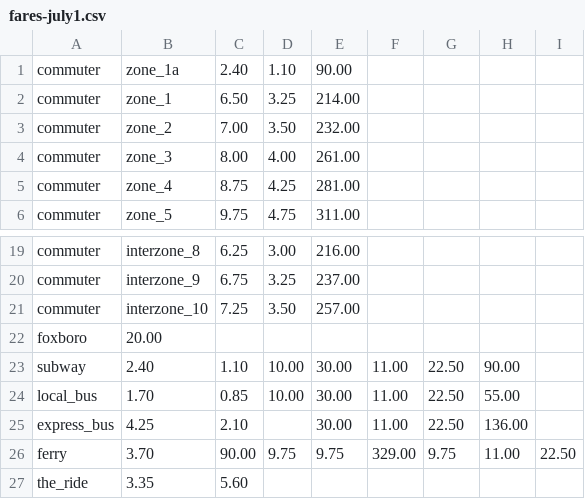
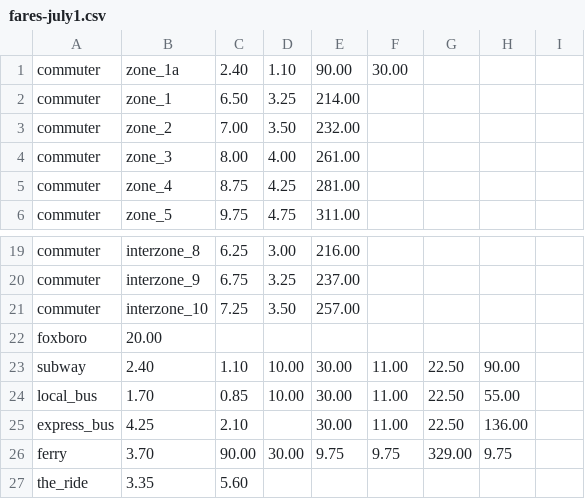
Before and after one commit to mbta/dotcom, a CSV file: apps/fares/priv/fares-july1.csv, drawn as a sheet; only a part is shown, gaps mark what is left out.

Commit message:
feat: add reduced fare price for some CR and Ferry

```diff
--- a/apps/fares/priv/fares-july1.csv
+++ b/apps/fares/priv/fares-july1.csv
@@ -1,2 +1,2 @@
-commuter,zone_1a,2.40,1.10,90.00,,,,
+commuter,zone_1a,2.40,1.10,90.00,30.00,,,
 commuter,zone_1,6.50,3.25,214.00,,,,
@@ -25,3 +25,3 @@ local_bus,1.70,0.85,10.00,30.00,11.00,22.50,55.00,
 express_bus,4.25,2.10,,30.00,11.00,22.50,136.00,
-ferry,3.70,90.00,9.75,9.75,329.00,9.75,11.00,22.50
+ferry,3.70,90.00,30.00,9.75,9.75,329.00,9.75,
 the_ride,3.35,5.60,,,,,,
```
Also changed, not shown: 2 other files.
